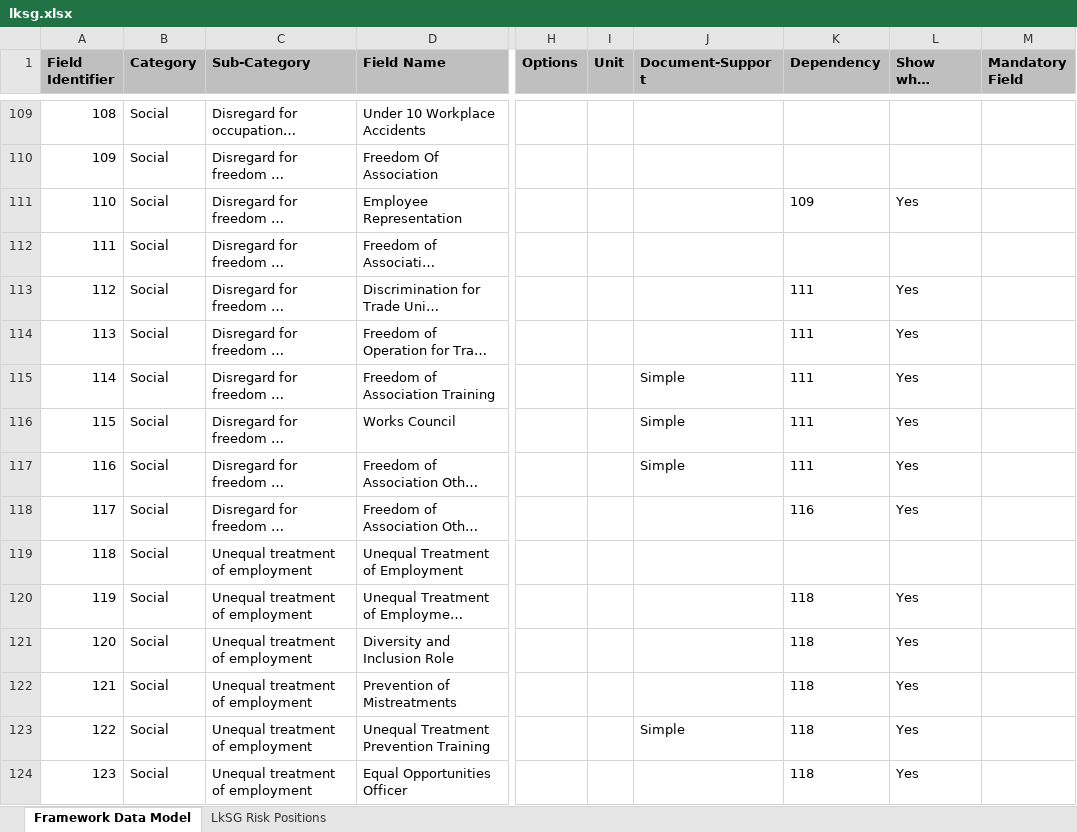
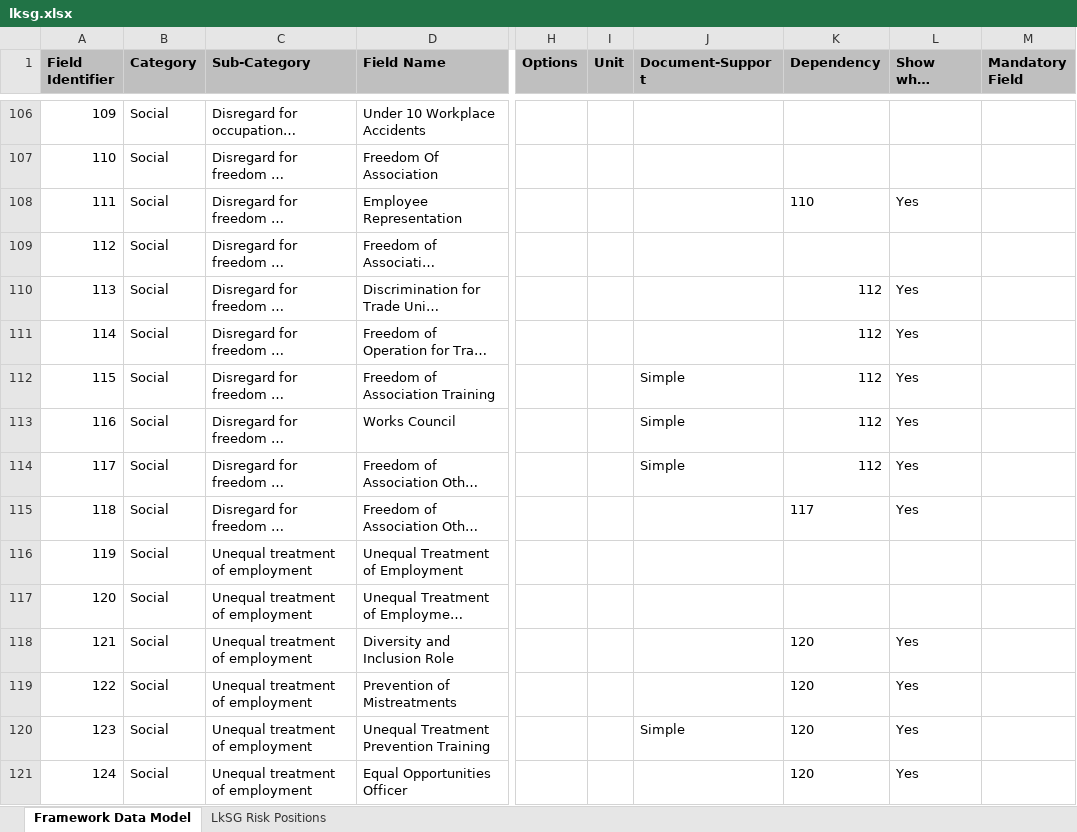
Before and after one commit to d-fine/Dataland, an Excel workbook: dataland-framework-toolbox/inputs/lksg/lksg.xlsx, sheet Framework Data Model, drawn as a sheet; only a part is shown, gaps mark what is left out; long unchanged cells end in …; values as stored, in another font and other column widths than the file's, no borders; addresses are those after the commit; the diff covers the shown part only; the diff names each change by its address in the sheet, - before the commit and + after, or states it on an @@ line.

```diff
--- a/dataland-framework-toolbox/inputs/lksg/lksg.xlsx (sheet Framework Data Model)
+++ b/dataland-framework-toolbox/inputs/lksg/lksg.xlsx (sheet Framework Data Model)
@@ column A (Field Identifier) renumbered from row 17 down @@
-K108 (Dependency): 109
+K108 (Dependency): 110
-K110:K114 (Dependency): 111
+K110:K114 (Dependency): 112
-K115 (Dependency): 116
+K115 (Dependency): 117
-K117 (Dependency): 118
+K117 (Dependency): (empty)
-L117 (Show when value is): Yes
+L117 (Show when value is): (empty)
-K118:K121 (Dependency): 118
+K118:K121 (Dependency): 120
```
Also changed, not shown: 1 added row, 4 removed rows and 128 edited cells elsewhere in this sheet, formulas that keep their value, 16 other files.
